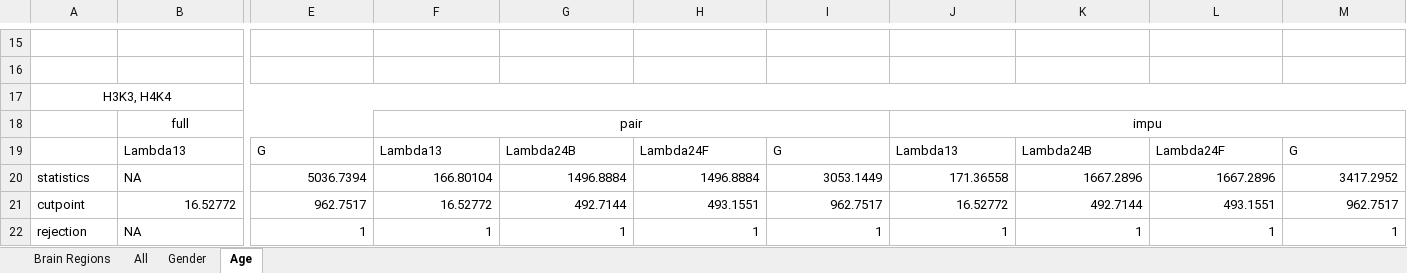
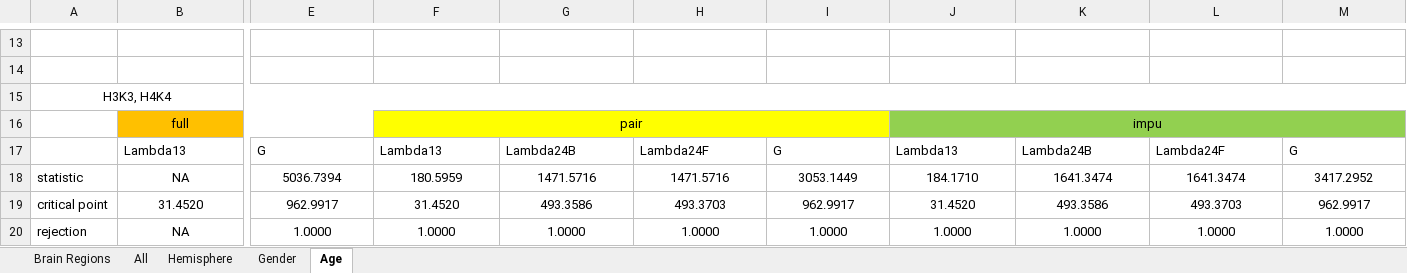
Before and after one commit to yiorfun/UB, an Excel workbook: SECTION REAL DATA ANALYSIS/Real Data Analysis.xlsx, sheet Age, drawn as a sheet; only a part is shown, gaps mark what is left out; values as stored, in another font and other column widths than the file's, no borders; removed rows and columns are numbered as before the commit, all else as after; rows hold the shown columns only; the diff covers the shown part only; the diff names each change by its address in the sheet, - before the commit and + after, or states it on an @@ line.

```diff
--- a/SECTION REAL DATA ANALYSIS/Real Data Analysis.xlsx (sheet Age)
+++ b/SECTION REAL DATA ANALYSIS/Real Data Analysis.xlsx (sheet Age)
+sheet tab: Hemisphere
-B16:E16 fill: none
+B16:E16 fill: #FFC000
-F16:I16 fill: none
+F16:I16 fill: #FFFF00
-J16:M16 fill: none
+J16:M16 fill: #92D050
-A18: statistics
+A18: statistic
-B18 alignment: left
+B18 alignment: center
-E18:M18 alignment: right
+E18:M18 alignment: center
-F18: 166.80104
+F18: 180.5959
-G18: 1496.8884
+G18: 1471.5716
-H18: 1496.8884
+H18: 1471.5716
-J18: 171.36558
+J18: 184.1710
-K18: 1667.2896
+K18: 1641.3474
-L18: 1667.2896
+L18: 1641.3474
-row 21: cutpoint | 16.52772 | 962.7517 | 16.52772 | 492.7144 | 493.1551 | 962.7517 | 16.52772 | 492.7144 | 493.1551 | 962.7517
+row 19: critical point | 31.4520 | 962.9917 | 31.4520 | 493.3586 | 493.3703 | 962.9917 | 31.4520 | 493.3586 | 493.3703 | 962.9917
-B20 alignment: left
+B20 alignment: center
-E20: 1
+E20: 1.0000
-E20:M20 alignment: right
+E20:M20 alignment: center
-F20: 1
+F20: 1.0000
-G20: 1
+G20: 1.0000
-H20: 1
+H20: 1.0000
-I20: 1
+I20: 1.0000
-J20: 1
+J20: 1.0000
-K20: 1
+K20: 1.0000
-L20: 1
+L20: 1.0000
-M20: 1
+M20: 1.0000
```
Also changed, not shown: 8 added rows, 10 removed rows, 28 edited cells, cell formats and merged cells elsewhere in this sheet, sheet Gender, sheet All, 1 other file.
